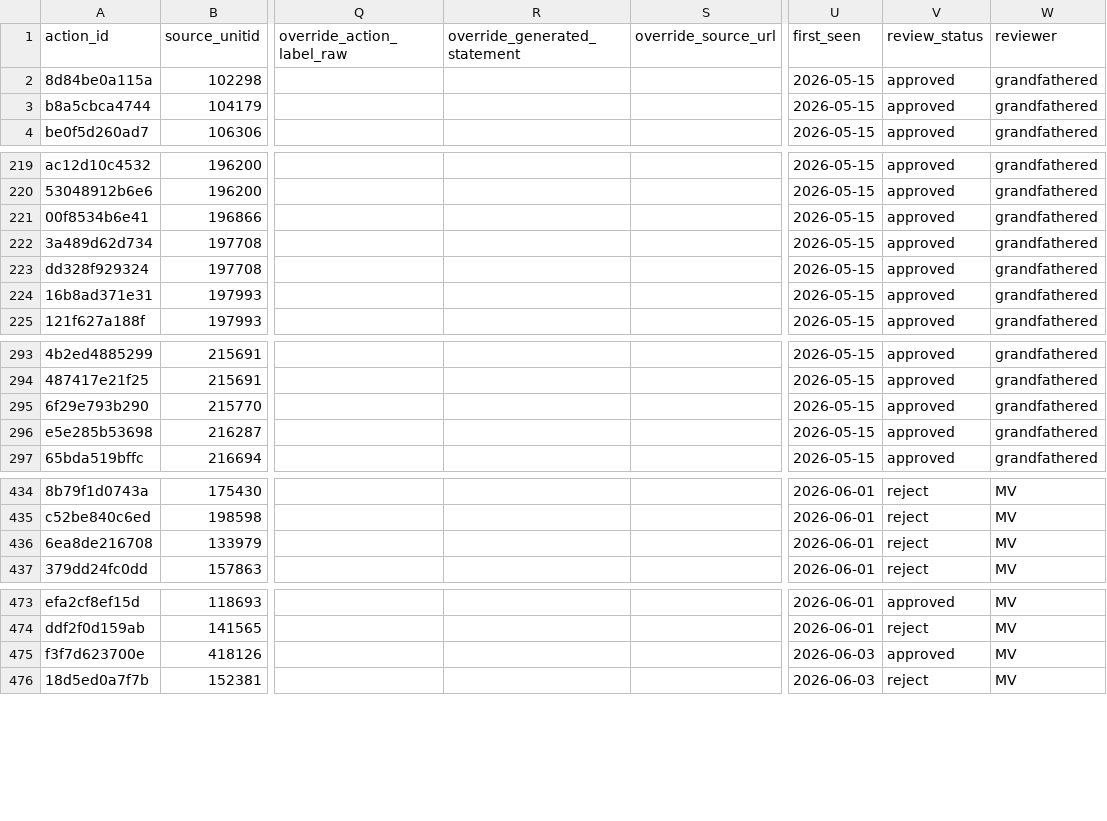
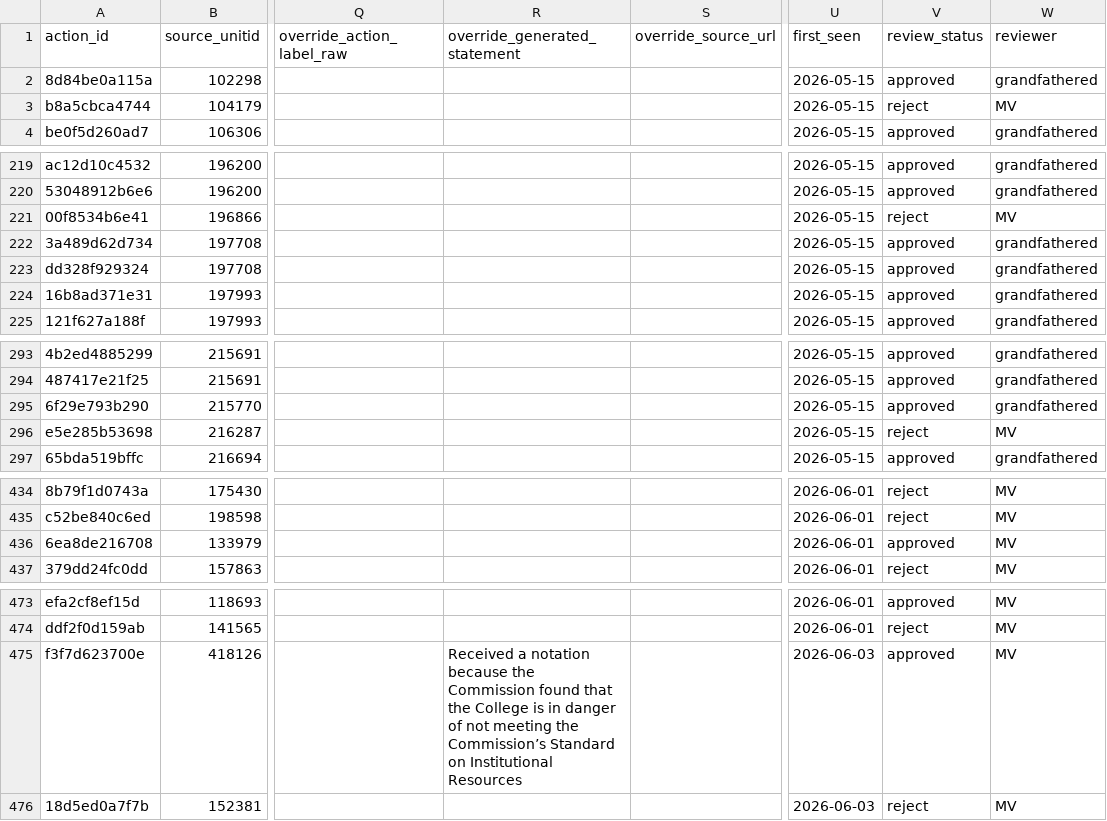
Before and after one commit to marinav13/financial-health-tracker, a CSV file: data_pipelines/accreditation/editorial_overrides.csv, drawn as a sheet; only a part is shown, gaps mark what is left out; the diff covers the shown part only; the diff names each change by its address in the sheet, - before the commit and + after, or states it on an @@ line.

```diff
--- a/data_pipelines/accreditation/editorial_overrides.csv
+++ b/data_pipelines/accreditation/editorial_overrides.csv
-V3 (review_status): approved
+V3 (review_status): reject
-W3 (reviewer): grandfathered
+W3 (reviewer): MV
-V221 (review_status): approved
+V221 (review_status): reject
-W221 (reviewer): grandfathered
+W221 (reviewer): MV
-V296 (review_status): approved
+V296 (review_status): reject
-W296 (reviewer): grandfathered
+W296 (reviewer): MV
-V436 (review_status): reject
+V436 (review_status): approved
-R475 (override_generated_statement): (empty)
+R475 (override_generated_statement): Received a notation because the Commission found that the College is in danger of not meeting the Commission’s Standard on Institutional Resources
```
Also changed, not shown: 23 edited cells elsewhere in this file, 55 other files.
